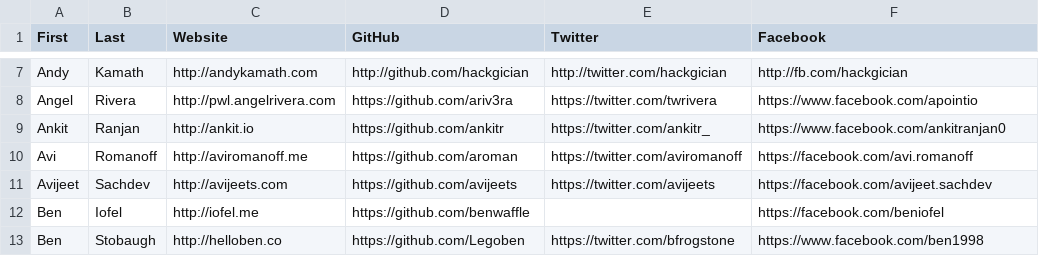
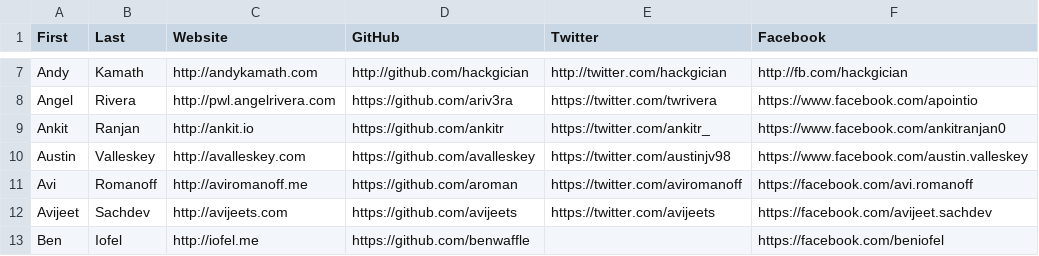
Before and after one commit to hshackers/docs, a CSV file: members.csv, drawn as a sheet; only a part is shown, gaps mark what is left out; the shorter side is filled out with more unchanged rows; the diff names each change by its address in the sheet, - before the commit and + after, or states it on an @@ line.

Commit message:
Update members.csv
Added myself

```diff
--- a/members.csv
+++ b/members.csv
+row 10: Austin | Valleskey | http://avalleskey.com | https://github.com/avalleskey | https://twitter.com/austinjv98 | https://www.facebook.com/austin.valleskey
```
